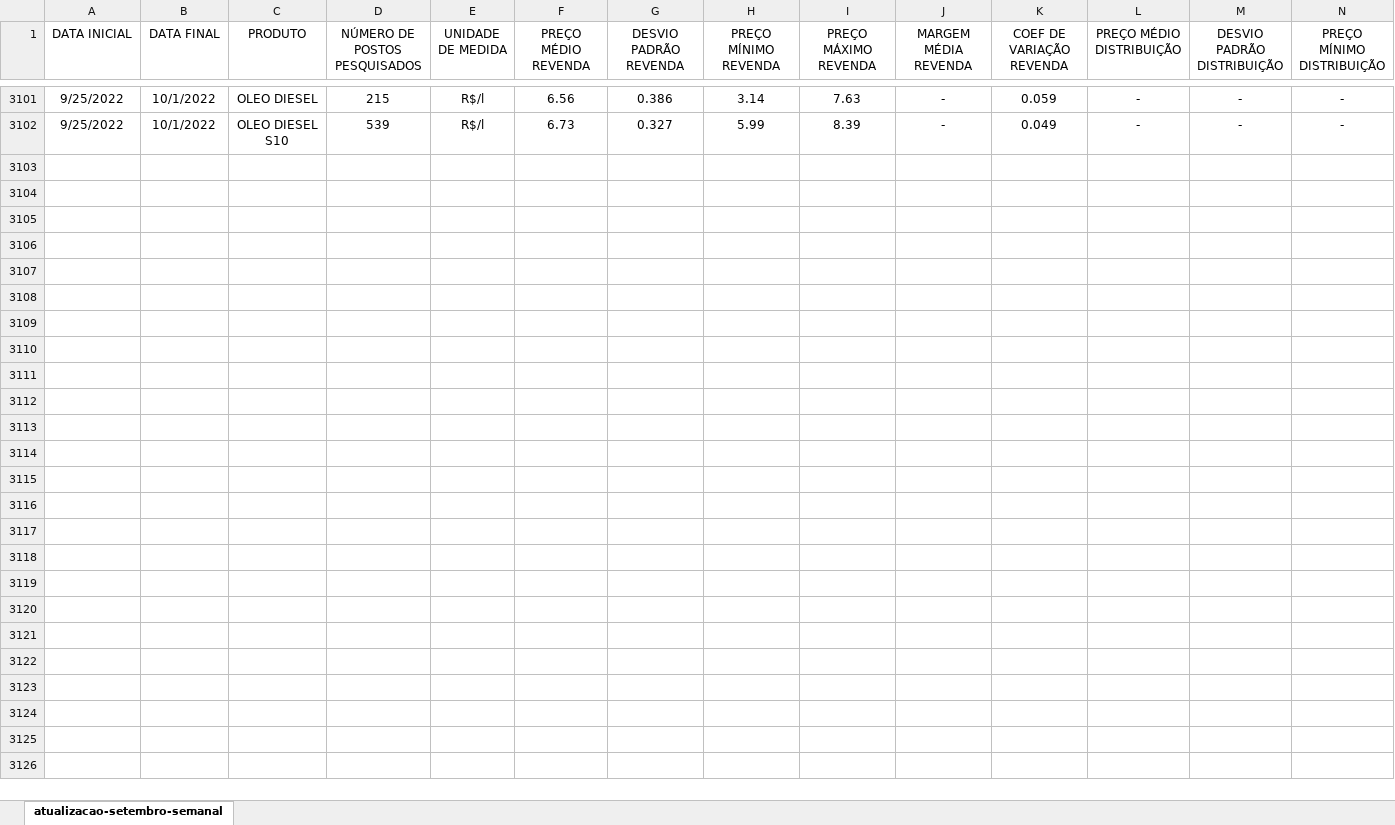
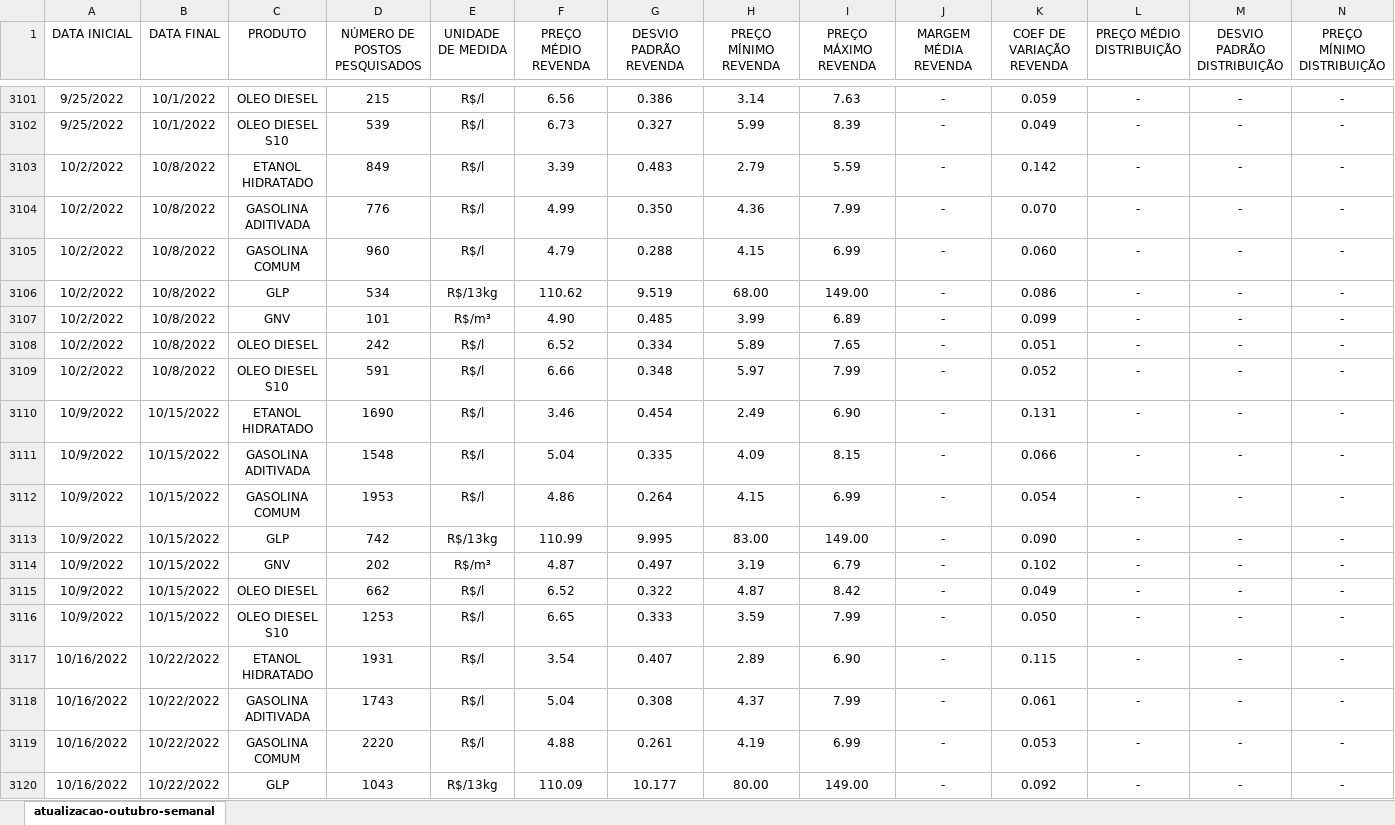
Before and after one commit to lborgatow/analise-preco-gasolina, an Excel workbook: dados/semanal-atualizado.xlsx, sheet atualizacao-outubro-semanal, drawn as a sheet; only a part is shown, gaps mark what is left out; values as stored, in another font and other column widths than the file's, no borders; rows hold the shown columns only; the diff covers the shown part only; the diff names each change by its address in the sheet, - before the commit and + after, or states it on an @@ line.

Commit message:
Atualizei os dados (outubro) e comparei a predição com o preço médio real

```diff
--- a/dados/semanal-atualizado.xlsx (sheet atualizacao-outubro-semanal)
+++ b/dados/semanal-atualizado.xlsx (sheet atualizacao-outubro-semanal)
-sheet tab: atualizacao-setembro-semanal
+sheet tab: atualizacao-outubro-semanal
+row 3103: 10/2/2022 | 10/8/2022 | ETANOL HIDRATADO | 849 | R$/l | 3.39 | 0.483 | 2.79 | 5.59 | - | 0.142 | - | - | -
+row 3104: 10/2/2022 | 10/8/2022 | GASOLINA ADITIVADA | 776 | R$/l | 4.99 | 0.350 | 4.36 | 7.99 | - | 0.070 | - | - | -
+row 3105: 10/2/2022 | 10/8/2022 | GASOLINA COMUM | 960 | R$/l | 4.79 | 0.288 | 4.15 | 6.99 | - | 0.060 | - | - | -
+row 3106: 10/2/2022 | 10/8/2022 | GLP | 534 | R$/13kg | 110.62 | 9.519 | 68.00 | 149.00 | - | 0.086 | - | - | -
+row 3107: 10/2/2022 | 10/8/2022 | GNV | 101 | R$/m³ | 4.90 | 0.485 | 3.99 | 6.89 | - | 0.099 | - | - | -
+row 3108: 10/2/2022 | 10/8/2022 | OLEO DIESEL | 242 | R$/l | 6.52 | 0.334 | 5.89 | 7.65 | - | 0.051 | - | - | -
+row 3109: 10/2/2022 | 10/8/2022 | OLEO DIESEL S10 | 591 | R$/l | 6.66 | 0.348 | 5.97 | 7.99 | - | 0.052 | - | - | -
+row 3110: 10/9/2022 | 10/15/2022 | ETANOL HIDRATADO | 1690 | R$/l | 3.46 | 0.454 | 2.49 | 6.90 | - | 0.131 | - | - | -
+row 3111: 10/9/2022 | 10/15/2022 | GASOLINA ADITIVADA | 1548 | R$/l | 5.04 | 0.335 | 4.09 | 8.15 | - | 0.066 | - | - | -
+row 3112: 10/9/2022 | 10/15/2022 | GASOLINA COMUM | 1953 | R$/l | 4.86 | 0.264 | 4.15 | 6.99 | - | 0.054 | - | - | -
+row 3113: 10/9/2022 | 10/15/2022 | GLP | 742 | R$/13kg | 110.99 | 9.995 | 83.00 | 149.00 | - | 0.090 | - | - | -
+row 3114: 10/9/2022 | 10/15/2022 | GNV | 202 | R$/m³ | 4.87 | 0.497 | 3.19 | 6.79 | - | 0.102 | - | - | -
+row 3115: 10/9/2022 | 10/15/2022 | OLEO DIESEL | 662 | R$/l | 6.52 | 0.322 | 4.87 | 8.42 | - | 0.049 | - | - | -
+row 3116: 10/9/2022 | 10/15/2022 | OLEO DIESEL S10 | 1253 | R$/l | 6.65 | 0.333 | 3.59 | 7.99 | - | 0.050 | - | - | -
+row 3117: 10/16/2022 | 10/22/2022 | ETANOL HIDRATADO | 1931 | R$/l | 3.54 | 0.407 | 2.89 | 6.90 | - | 0.115 | - | - | -
+row 3118: 10/16/2022 | 10/22/2022 | GASOLINA ADITIVADA | 1743 | R$/l | 5.04 | 0.308 | 4.37 | 7.99 | - | 0.061 | - | - | -
+row 3119: 10/16/2022 | 10/22/2022 | GASOLINA COMUM | 2220 | R$/l | 4.88 | 0.261 | 4.19 | 6.99 | - | 0.053 | - | - | -
+row 3120: 10/16/2022 | 10/22/2022 | GLP | 1043 | R$/13kg | 110.09 | 10.177 | 80.00 | 149.00 | - | 0.092 | - | - | -
```
Also changed, not shown: 17 added rows elsewhere in this sheet, 1 other file.
